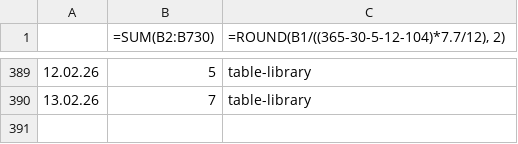
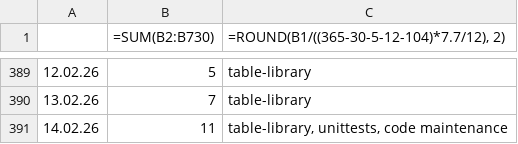
Before and after one commit to erroronline1/caro, a CSV file: shadow timesheet.csv, drawn as a sheet; only a part is shown, gaps mark what is left out; the diff names each change by its address in the sheet, - before the commit and + after, or states it on an @@ line.

Commit message:
timetracking

```diff
--- a/shadow timesheet.csv
+++ b/shadow timesheet.csv
+row 391: 14.02.26 | 11 | table-library, unittests, code maintenance
```
